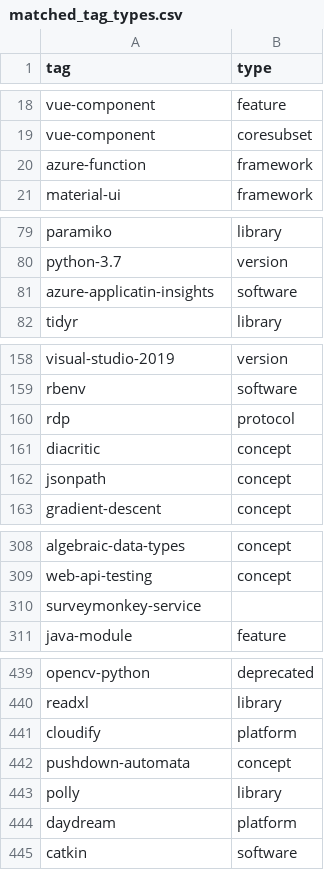
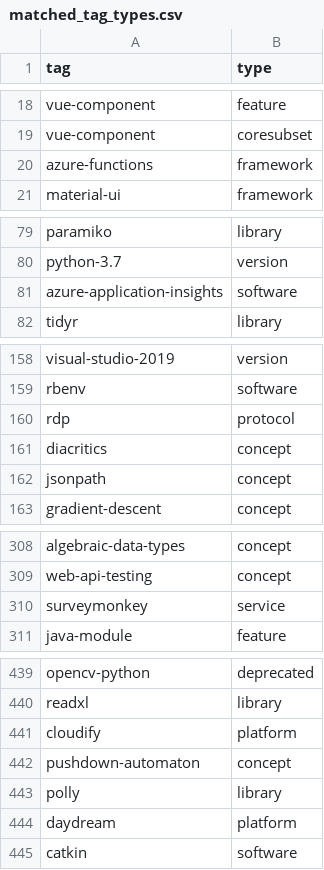
Before and after one commit to RamtinYazdanian/so_jobs_analysis, a CSV file: matched_tag_types.csv, drawn as a sheet; only a part is shown, gaps mark what is left out; the diff covers the shown part only.

Commit message:
typos

```diff
--- a/matched_tag_types.csv
+++ b/matched_tag_types.csv
@@ -19,3 +19,3 @@ vue-component,feature
 vue-component,coresubset
-azure-function,framework
+azure-functions,framework
 material-ui,framework
@@ -80,3 +80,3 @@ paramiko,library
 python-3.7,version
-azure-applicatin-insights,software
+azure-application-insights,software
 tidyr,library
@@ -160,3 +160,3 @@ rbenv,software
 rdp,protocol
-diacritic,concept
+diacritics,concept
 jsonpath,concept
@@ -309,3 +309,3 @@ algebraic-data-types,concept
 web-api-testing,concept
-surveymonkey-service
+surveymonkey,service
 java-module,feature
@@ -441,3 +441,3 @@ readxl,library
 cloudify,platform
-pushdown-automata,concept
+pushdown-automaton,concept
 polly,library
```
Also changed, not shown: 2 edited cells elsewhere in this file.
